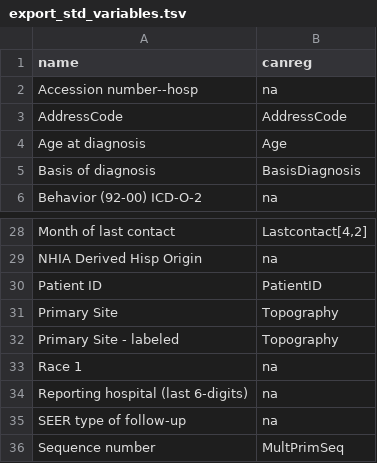
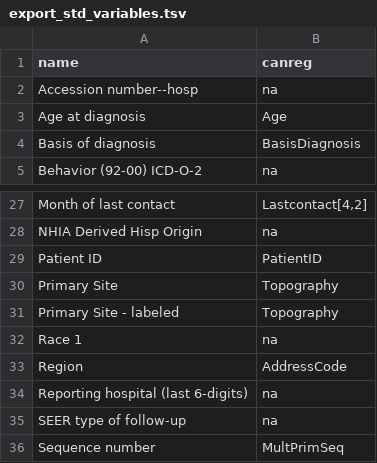
Before and after one commit to IARC-CSU/CanReg5, a TSV file: src/canreg/common/ruby/export_std_variables.tsv, drawn as a sheet; only a part is shown, gaps mark what is left out; removed rows and columns are numbered as before the commit, all else as after; the diff names each change by its address in the sheet, - before the commit and + after, or states it on an @@ line.

```diff
--- a/src/canreg/common/ruby/export_std_variables.tsv
+++ b/src/canreg/common/ruby/export_std_variables.tsv
-row 3: AddressCode | AddressCode
+row 33: Region | AddressCode
```
Also changed, not shown: src/canreg/common/ruby/export_format_canreg5.tsv, 4 other files.
